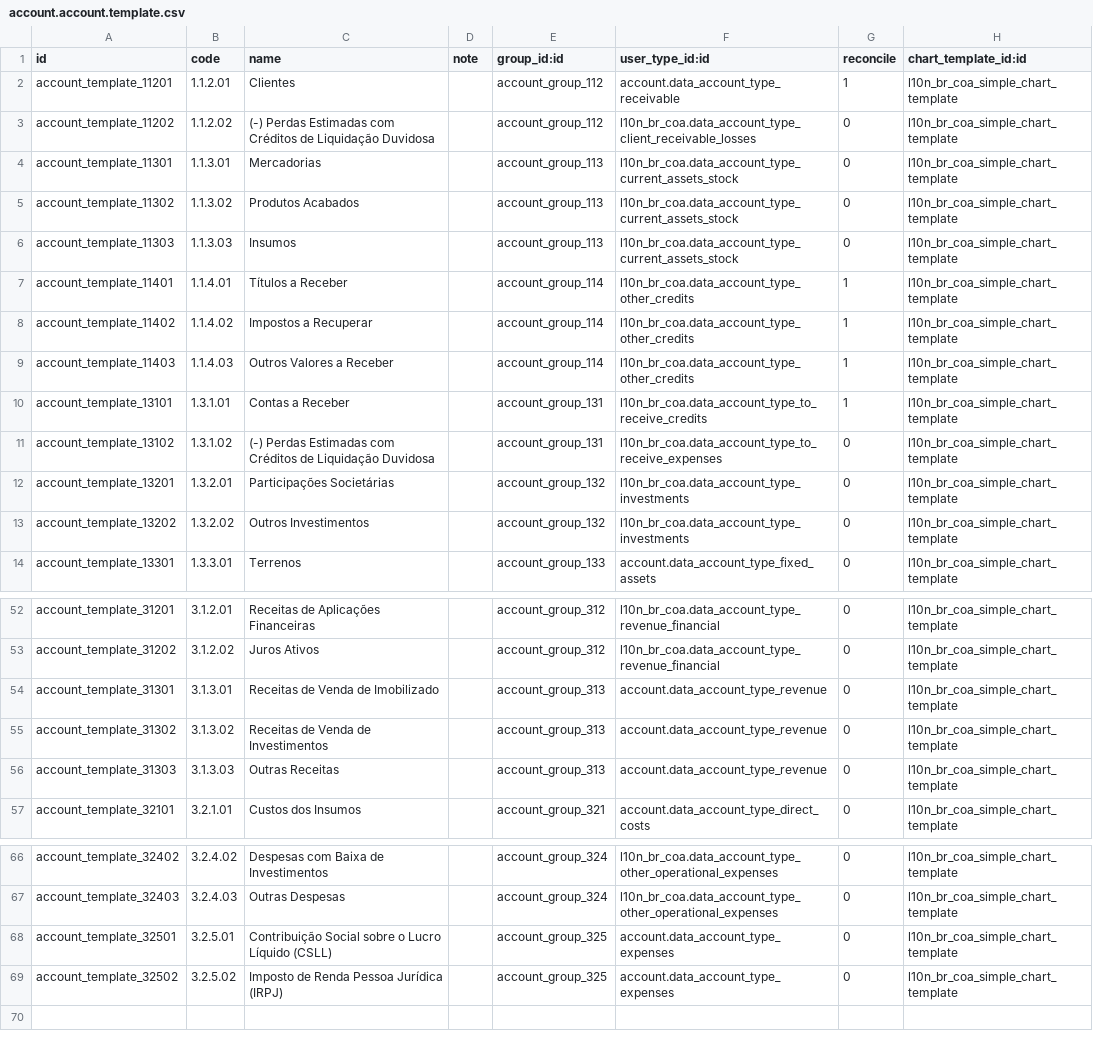
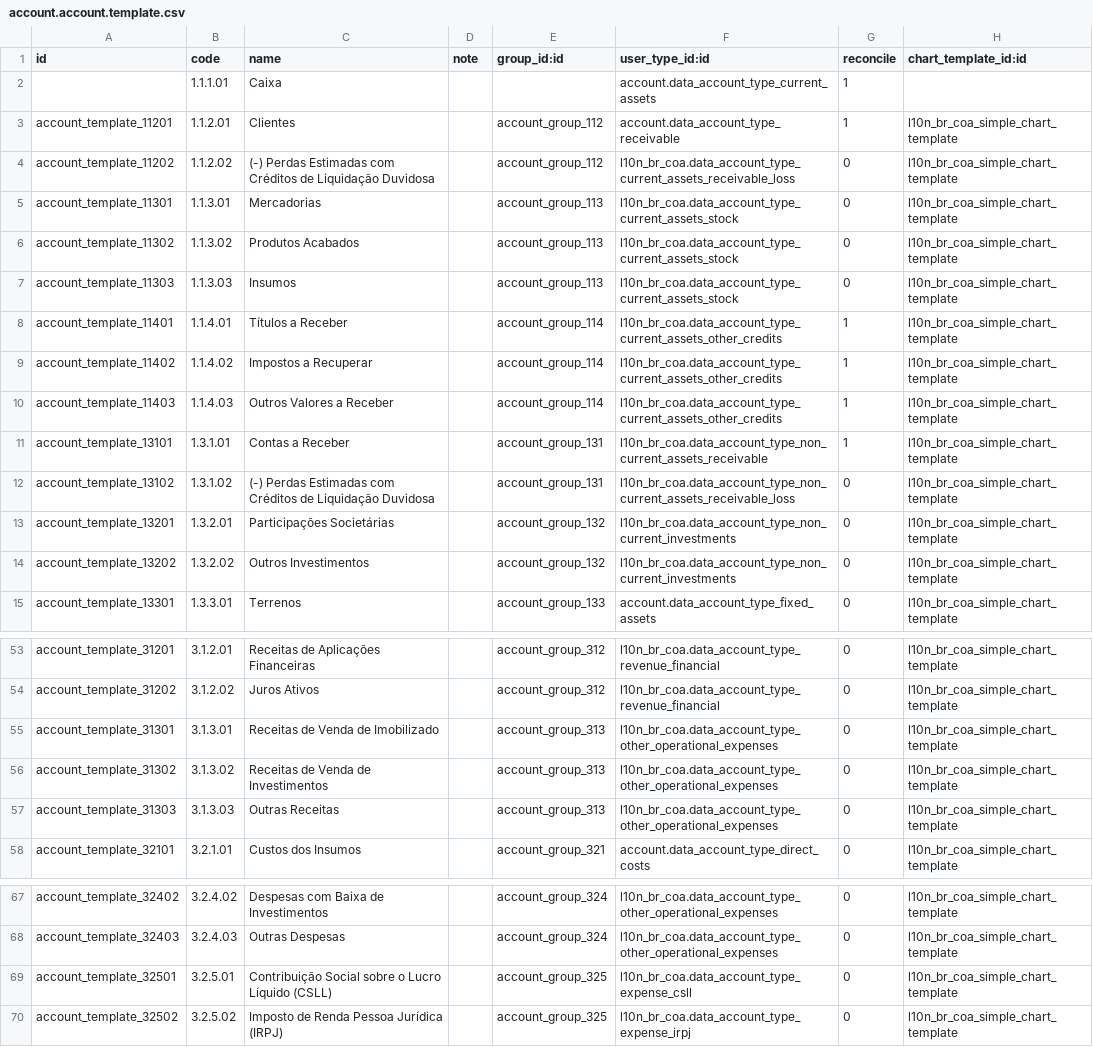
Before and after one commit to felipemotter/l10n-brazil, a CSV file: l10n_br_coa_simple/data/account.account.template.csv, drawn as a sheet; only a part is shown, gaps mark what is left out; addresses are those after the commit; the diff covers the shown part only; the diff names each change by its address in the sheet, - before the commit and + after, or states it on an @@ line.

Commit message:
[REF] Re-classificate accounts of l10n_br_coa_simple
Signed-off-by: Luis Felipe Mileo <mileo@kmee.com.br>

```diff
--- a/l10n_br_coa_simple/data/account.account.template.csv
+++ b/l10n_br_coa_simple/data/account.account.template.csv
+row 2:  | 1.1.1.01 | Caixa |  |  | account.data_account_type_current_assets | 1
-F4 (user_type_id:id): l10n_br_coa.data_account_type_client_receivable_losses
+F4 (user_type_id:id): l10n_br_coa.data_account_type_current_assets_receivable_loss
-F8:F10 (user_type_id:id): l10n_br_coa.data_account_type_other_credits
+F8:F10 (user_type_id:id): l10n_br_coa.data_account_type_current_assets_other_credits
-F11 (user_type_id:id): l10n_br_coa.data_account_type_to_receive_credits
+F11 (user_type_id:id): l10n_br_coa.data_account_type_non_current_assets_receivable
-F12 (user_type_id:id): l10n_br_coa.data_account_type_to_receive_expenses
+F12 (user_type_id:id): l10n_br_coa.data_account_type_non_current_assets_receivable_loss
-F13:F14 (user_type_id:id): l10n_br_coa.data_account_type_investments
+F13:F14 (user_type_id:id): l10n_br_coa.data_account_type_non_current_investments
-F55:F57 (user_type_id:id): account.data_account_type_revenue
+F55:F57 (user_type_id:id): l10n_br_coa.data_account_type_other_operational_expenses
-F69 (user_type_id:id): account.data_account_type_expenses
+F69 (user_type_id:id): l10n_br_coa.data_account_type_expense_csll
-F70 (user_type_id:id): account.data_account_type_expenses
+F70 (user_type_id:id): l10n_br_coa.data_account_type_expense_irpj
```
Also changed, not shown: 25 edited cells elsewhere in this file.
